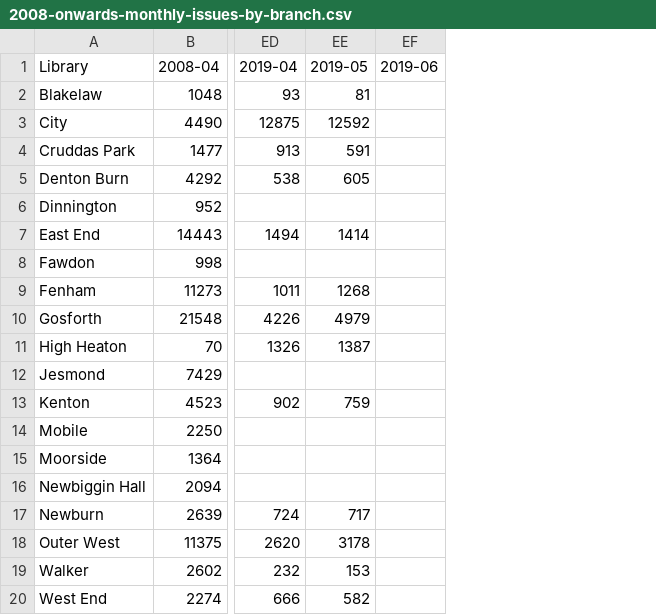
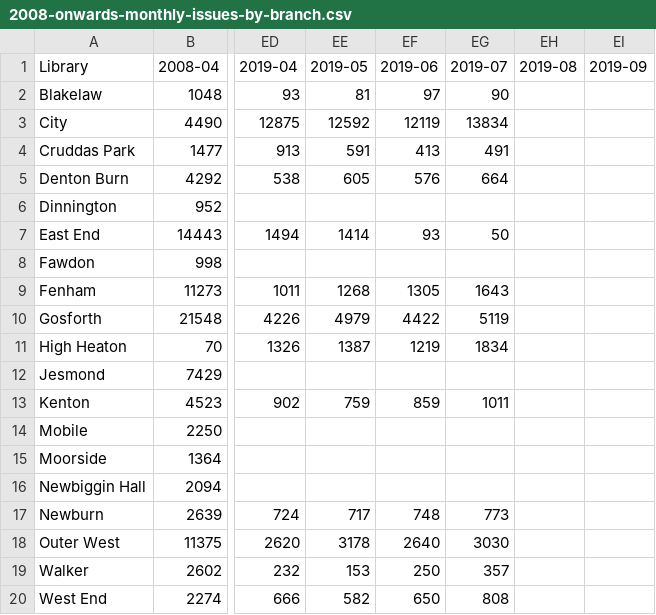
Before and after one commit to LibrariesHacked/wuthering-hacks, a CSV file: data/2008-onwards-monthly-issues-by-branch.csv, drawn as a sheet; only a part is shown, gaps mark what is left out; the diff names each change by its address in the sheet, - before the commit and + after, or states it on an @@ line.

Commit message:
Starting on members data

```diff
--- a/data/2008-onwards-monthly-issues-by-branch.csv
+++ b/data/2008-onwards-monthly-issues-by-branch.csv
+column EG (2019-07), rows 2-20: 90 | 13834 | 491 | 664 |  | 50 |  | 1643 | 5119 | 1834 |  | 1011 |  |  |  | 773 | 3030 | 357 | 808
+column EH (2019-08), empty
+column EI (2019-09), empty
-EF2 (2019-06): (empty)
+EF2 (2019-06): 97
-EF3 (2019-06): (empty)
+EF3 (2019-06): 12119
-EF4 (2019-06): (empty)
+EF4 (2019-06): 413
-EF5 (2019-06): (empty)
+EF5 (2019-06): 576
-EF7 (2019-06): (empty)
+EF7 (2019-06): 93
-EF9 (2019-06): (empty)
+EF9 (2019-06): 1305
-EF10 (2019-06): (empty)
+EF10 (2019-06): 4422
-EF11 (2019-06): (empty)
+EF11 (2019-06): 1219
-EF13 (2019-06): (empty)
+EF13 (2019-06): 859
-EF17 (2019-06): (empty)
+EF17 (2019-06): 748
-EF18 (2019-06): (empty)
+EF18 (2019-06): 2640
-EF19 (2019-06): (empty)
+EF19 (2019-06): 250
-EF20 (2019-06): (empty)
+EF20 (2019-06): 650
```
Also changed, not shown: data/2008-onwards-monthly-computer-use.csv, data/2008-onwards-monthly-enquiries.csv, 8 other files.
